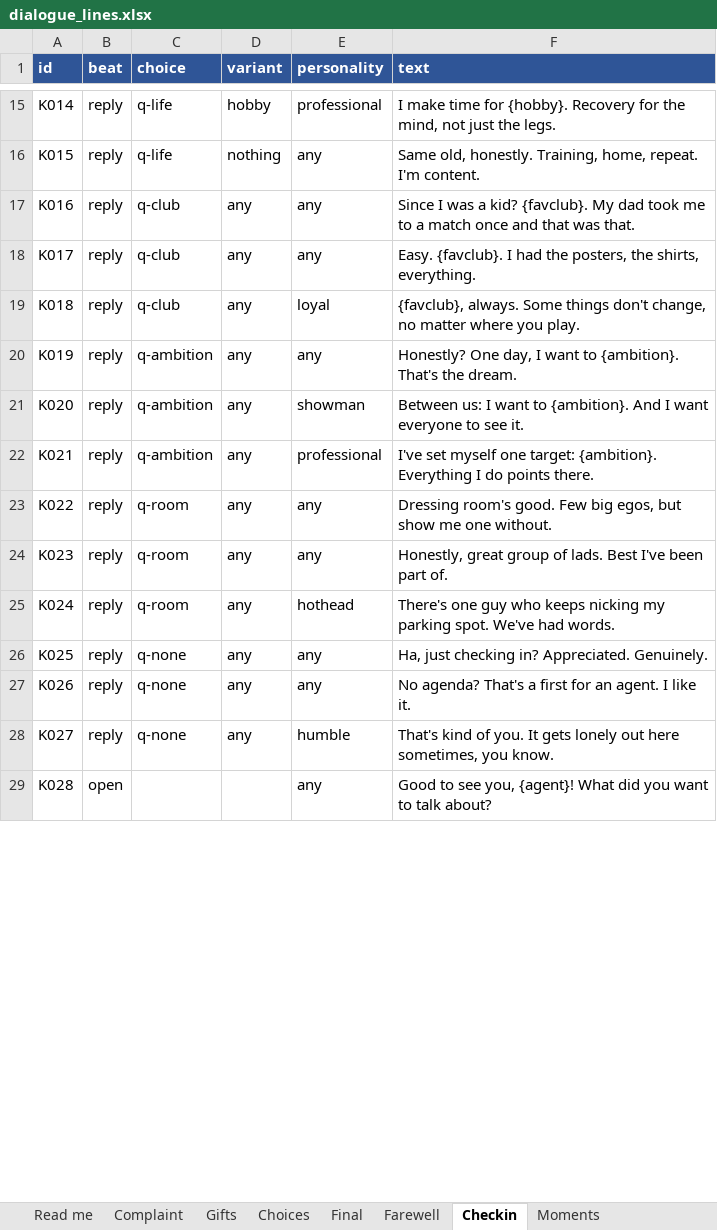
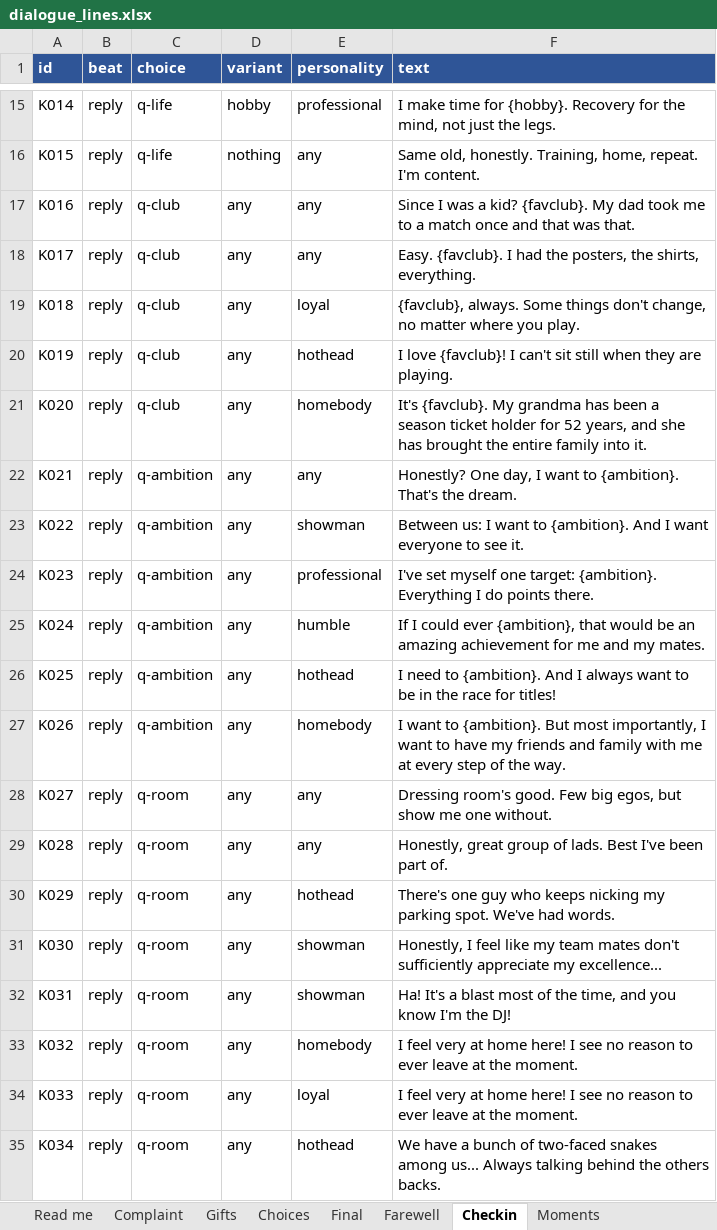
Before and after one commit to remoweirich/FootballAgent, an Excel workbook: dialogue_lines.xlsx, sheet Checkin, drawn as a sheet; only a part is shown, gaps mark what is left out; values as stored, in another font and other column widths than the file's, no borders; the diff covers the shown part only; the diff names each change by its address in the sheet, - before the commit and + after, or states it on an @@ line.

Commit message:
feat(dialogue): import edited workbooks; remove referral; restore titlemiss
Regenerate js/dialogue-data.js and js/live-sim-data.js from the edited
dialogue_lines.xlsx / live_sim_events_v3.xlsx, with German kept in sync.

Dialogue:
- +2 Farewell, +12 Checkin lines (all translated to German).
- Restore the 3 "title slipped away" (titlemiss) Final lines and teach the
  parser the titlemiss-open beat so they survive regeneration (they'd only
  ever lived in the generated file before).
- Restore the q-none check-in replies' choice value (accidentally cleared).
- Remove the referral moment feature (client recommending a teammate): drop
  its workbook lines, parser kind, engine queuing + _pickReferral, the
  buildMomentScene hook, its German lines, and its two tests.
- Realign the id-keyed German after the check-in rows renumbered (matched by
  English text so existing translations stay correct).

Live-sim: ~20 commentary wording tweaks, plus two rule changes — piece S now
gives dual yellow cards after a scuffle, and Z1/Z2 upgrade the last-man foul
from yellow to red.

```diff
--- a/dialogue_lines.xlsx (sheet Checkin)
+++ b/dialogue_lines.xlsx (sheet Checkin)
-C20:C21 (choice): q-ambition
+C20:C21 (choice): q-club
-E20 (personality): any
+E20 (personality): hothead
-F20 (text): Honestly? One day, I want to {ambition}. That's the dream.
+F20 (text): I love {favclub}! I can't sit still when they are playing.
-E21 (personality): showman
+E21 (personality): homebody
-F21 (text): Between us: I want to {ambition}. And I want everyone to see it.
+F21 (text): It's {favclub}. My grandma has been a season ticket holder for 52 years, and she has brought the entire family into it.
-E22 (personality): professional
+E22 (personality): any
-F22 (text): I've set myself one target: {ambition}. Everything I do points there.
+F22 (text): Honestly? One day, I want to {ambition}. That's the dream.
-C23:C25 (choice): q-room
+C23:C25 (choice): q-ambition
-E23 (personality): any
+E23 (personality): showman
-F23 (text): Dressing room's good. Few big egos, but show me one without.
+F23 (text): Between us: I want to {ambition}. And I want everyone to see it.
-E24 (personality): any
+E24 (personality): professional
-F24 (text): Honestly, great group of lads. Best I've been part of.
+F24 (text): I've set myself one target: {ambition}. Everything I do points there.
-E25 (personality): hothead
+E25 (personality): humble
-F25 (text): There's one guy who keeps nicking my parking spot. We've had words.
+F25 (text): If I could ever {ambition}, that would be an amazing achievement for me and my mates.
-C26:C27 (choice): q-none
+C26:C27 (choice): q-ambition
-E26 (personality): any
+E26 (personality): hothead
-F26 (text): Ha, just checking in? Appreciated. Genuinely.
+F26 (text): I need to {ambition}. And I always want to be in the race for titles!
-E27 (personality): any
+E27 (personality): homebody
-F27 (text): No agenda? That's a first for an agent. I like it.
+F27 (text): I want to {ambition}. But most importantly, I want to have my friends and family with me at every step of the way.
-C28 (choice): q-none
+C28 (choice): q-room
-E28 (personality): humble
+E28 (personality): any
-F28 (text): That's kind of you. It gets lonely out here sometimes, you know.
+F28 (text): Dressing room's good. Few big egos, but show me one without.
-B29 (beat): open
+B29 (beat): reply
-C29 (choice): (empty)
+C29 (choice): q-room
-D29 (variant): (empty)
+D29 (variant): any
-F29 (text): Good to see you, {agent}! What did you want to talk about?
+F29 (text): Honestly, great group of lads. Best I've been part of.
+row 30: K029 | reply | q-room | any | hothead | There's one guy who keeps nicking my parking spot. We've had words.
+row 31: K030 | reply | q-room | any | showman | Honestly, I feel like my team mates don't sufficiently appreciate my excellence...
+row 32: K031 | reply | q-room | any | showman | Ha! It's a blast most of the time, and you know I'm the DJ!
+row 33: K032 | reply | q-room | any | homebody | I feel very at home here! I see no reason to ever leave at the moment.
+row 34: K033 | reply | q-room | any | loyal | I feel very at home here! I see no reason to ever leave at the moment.
+row 35: K034 | reply | q-room | any | hothead | We have a bunch of two-faced snakes among us... Always talking behind the others backs.
```
Also changed, not shown: 7 added rows and 2 edited cells elsewhere in this sheet, sheet Moments, sheet Final, sheet Farewell, live_sim_events_v3.xlsx, 6 other files.
